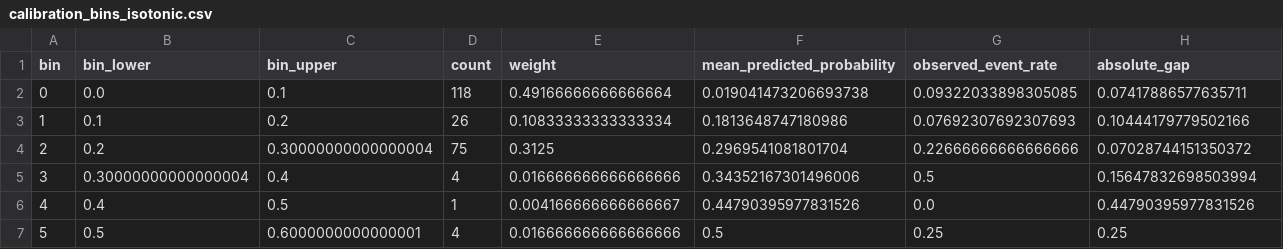
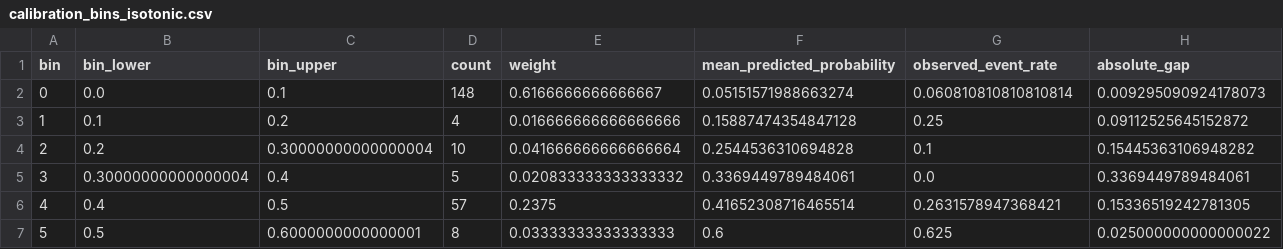
Before and after one commit to DiogoRibeiro7/calibrated-ml-lab, a CSV file: reports/sample_run/tables/calibration_bins_isotonic.csv, drawn as a sheet; only a part is shown; the diff covers the shown part only.

```diff
--- a/reports/sample_run/tables/calibration_bins_isotonic.csv
+++ b/reports/sample_run/tables/calibration_bins_isotonic.csv
@@ -1,7 +1,7 @@
 bin,bin_lower,bin_upper,count,weight,mean_predicted_probability,observed_event_rate,absolute_gap
-0,0.0,0.1,118,0.49166666666666664,0.019041473206693738,0.09322033898305085,0.07417886577635711
-1,0.1,0.2,26,0.10833333333333334,0.1813648747180986,0.07692307692307693,0.10444179779502166
-2,0.2,0.30000000000000004,75,0.3125,0.2969541081801704,0.22666666666666666,0.07028744151350372
-3,0.30000000000000004,0.4,4,0.016666666666666666,0.34352167301496006,0.5,0.15647832698503994
-4,0.4,0.5,1,0.004166666666666667,0.44790395977831526,0.0,0.44790395977831526
-5,0.5,0.6000000000000001,4,0.016666666666666666,0.5,0.25,0.25
+0,0.0,0.1,148,0.6166666666666667,0.05151571988663274,0.060810810810810814,0.009295090924178073
+1,0.1,0.2,4,0.016666666666666666,0.15887474354847128,0.25,0.09112525645152872
+2,0.2,0.30000000000000004,10,0.041666666666666664,0.2544536310694828,0.1,0.15445363106948282
+3,0.30000000000000004,0.4,5,0.020833333333333332,0.3369449789484061,0.0,0.3369449789484061
+4,0.4,0.5,57,0.2375,0.41652308716465514,0.2631578947368421,0.15336519242781305
+5,0.5,0.6000000000000001,8,0.03333333333333333,0.6,0.625,0.025000000000000022
```
Also changed, not shown: 20 edited cells elsewhere in this file, reports/sample_run/scored_classification_test.csv, reports/sample_run/tables/calibration_bins_platt.csv, 18 other files.
